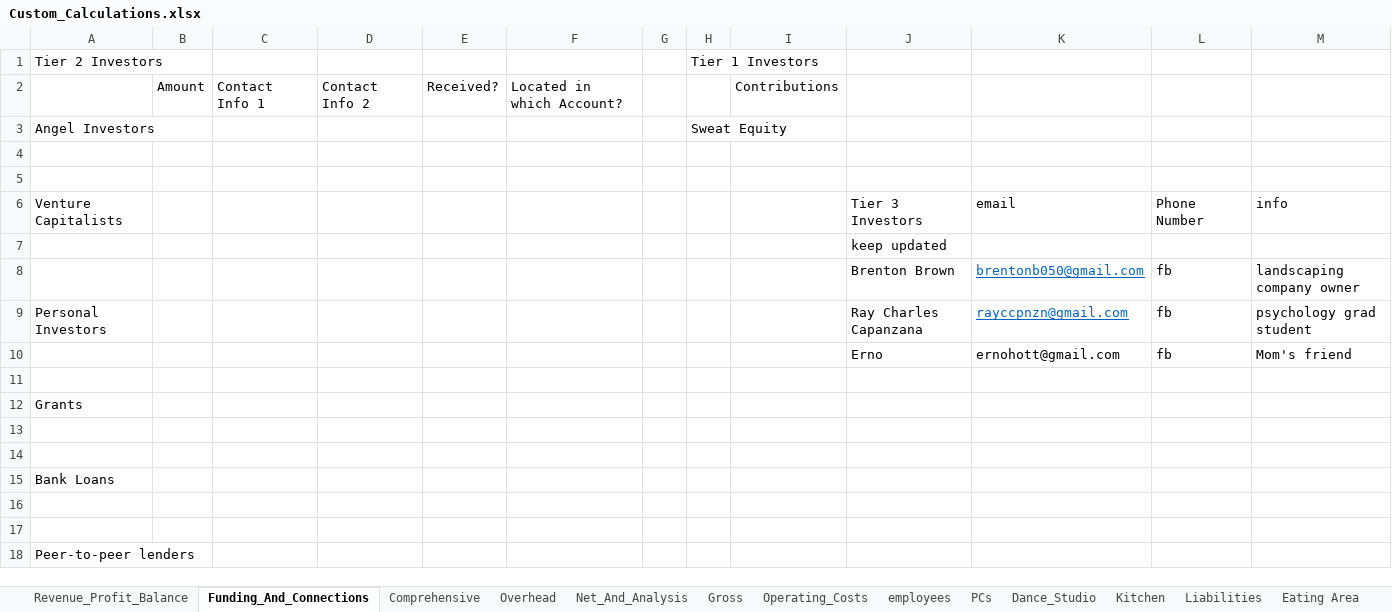
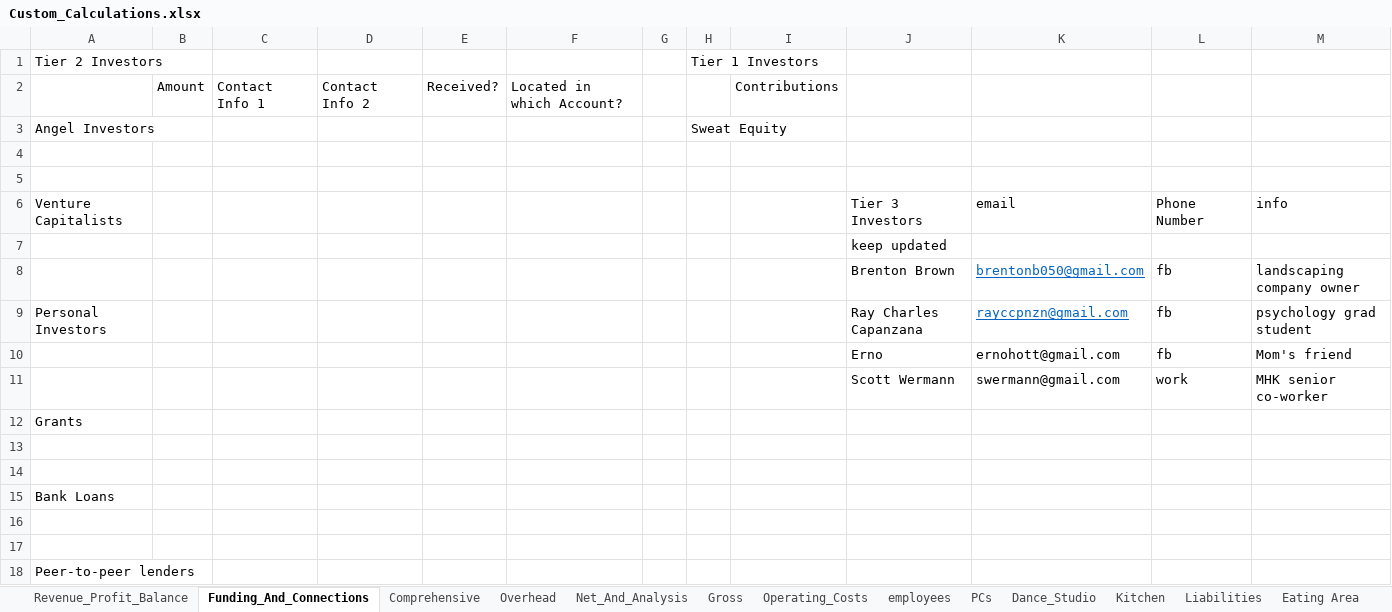
Before and after one commit to tieje/dogen, an Excel workbook: Finances/Custom_Calculations.xlsx, sheet Funding_And_Connections, drawn as a sheet; values as stored, in another font and other column widths than the file's, no borders; the diff names each change by its address in the sheet, - before the commit and + after, or states it on an @@ line.

Commit message:
added Scott's email. He likes the idea.

```diff
--- a/Finances/Custom_Calculations.xlsx (sheet Funding_And_Connections)
+++ b/Finances/Custom_Calculations.xlsx (sheet Funding_And_Connections)
-row 11: (empty)
+row 11:  |  |  |  |  |  |  |  |  | Scott Wermann | swermann@gmail.com | work | MHK senior co-worker
```
